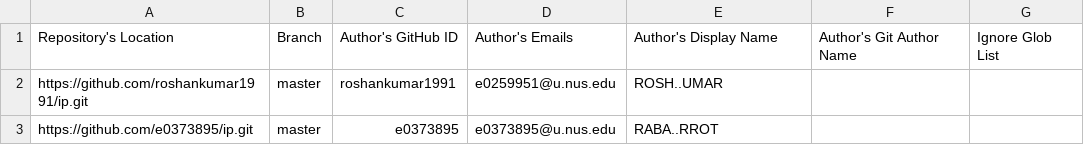
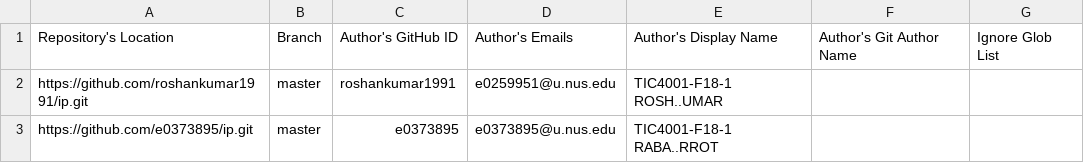
Before and after one commit to nus-tic4001-AY2223S1/ip-dashboard, a CSV file: configs/author-config.csv, drawn as a sheet.

Commit message:
Update configs

```diff
--- a/configs/author-config.csv
+++ b/configs/author-config.csv
@@ -1,3 +1,3 @@
 Repository's Location,Branch,Author's GitHub ID,Author's Emails,Author's Display Name,Author's Git Author Name,Ignore Glob List
-https://github.com/roshankumar1991/ip.git,master,roshankumar1991,e0259951@u.nus.edu,ROSH..UMAR,,
-https://github.com/e0373895/ip.git,master,e0373895,e0373895@u.nus.edu,RABA..RROT,,
+https://github.com/roshankumar1991/ip.git,master,roshankumar1991,e0259951@u.nus.edu,TIC4001-F18-1 ROSH..UMAR,,
+https://github.com/e0373895/ip.git,master,e0373895,e0373895@u.nus.edu,TIC4001-F18-1 RABA..RROT,,
```
